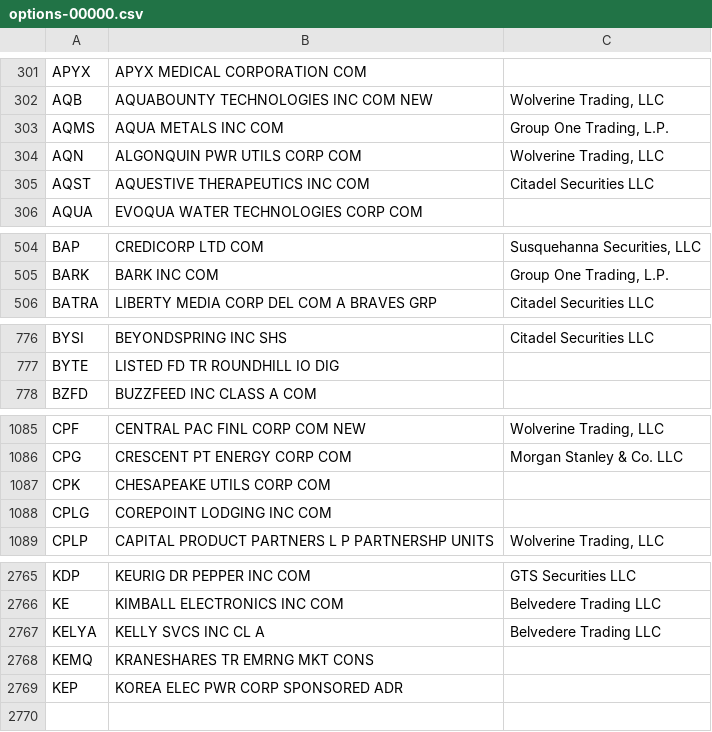
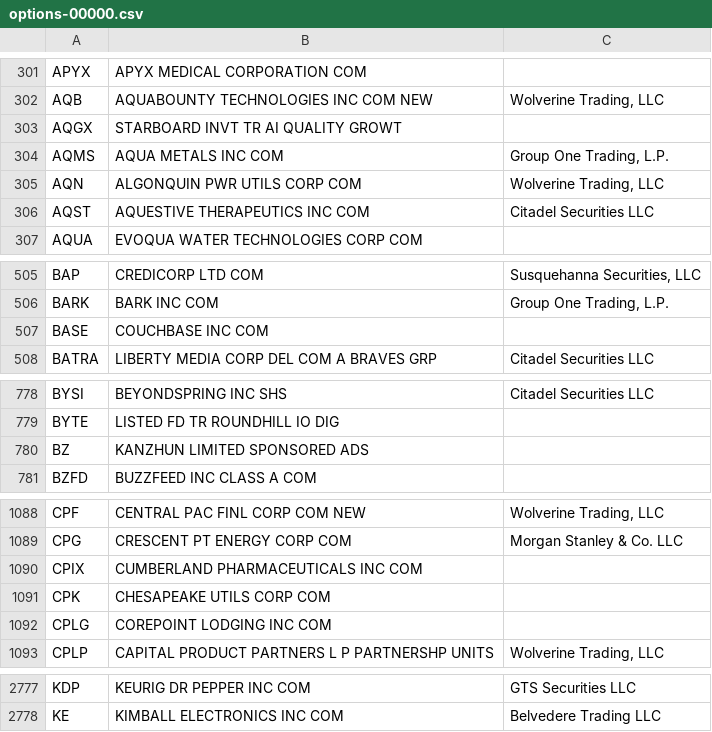
Before and after one commit to haoenhui/usa-optionable-stocks, a CSV file: options-00000.csv, drawn as a sheet; only a part is shown, gaps mark what is left out; removed rows and columns are numbered as before the commit, all else as after; the diff covers the shown part only; the diff names each change by its address in the sheet, - before the commit and + after, or states it on an @@ line.

```diff
--- a/options-00000.csv
+++ b/options-00000.csv
+row 303: AQGX | STARBOARD INVT TR AI QUALITY GROWT
+row 507: BASE | COUCHBASE INC COM
+row 780: BZ | KANZHUN LIMITED SPONSORED ADS
+row 1090: CPIX | CUMBERLAND PHARMACEUTICALS INC COM
-row 2767: KELYA | KELLY SVCS INC CL A | Belvedere Trading LLC
-row 2768: KEMQ | KRANESHARES TR EMRNG MKT CONS
-row 2769: KEP | KOREA ELEC PWR CORP SPONSORED ADR
```
Also changed, not shown: 8 added rows and 21 edited cells elsewhere in this file, options-02000.csv.
